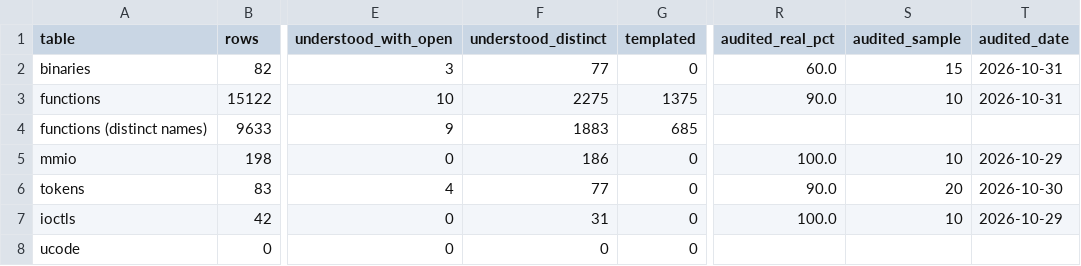
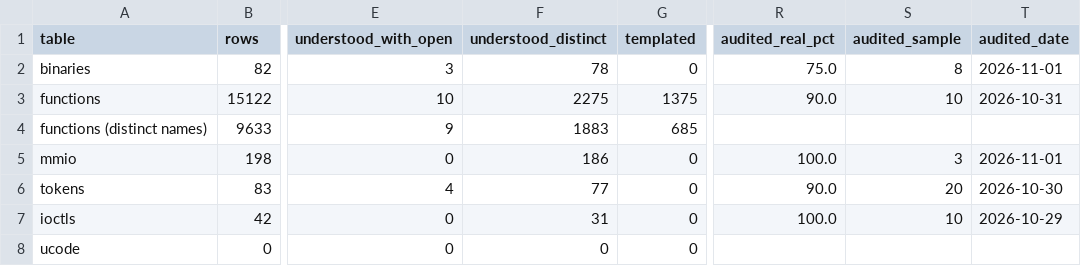
Before and after one commit to jamesbraid/crime, a TSV file: docs/inventory/summary.tsv, drawn as a sheet; only a part is shown, gaps mark what is left out; the diff names each change by its address in the sheet, - before the commit and + after, or states it on an @@ line.

```diff
--- a/docs/inventory/summary.tsv
+++ b/docs/inventory/summary.tsv
-F2 (understood_distinct): 77
+F2 (understood_distinct): 78
-R2 (audited_real_pct): 60.0
+R2 (audited_real_pct): 75.0
-S2 (audited_sample): 15
+S2 (audited_sample): 8
-T2 (audited_date): 2026-10-31
+T2 (audited_date): 2026-11-01
-S5 (audited_sample): 10
+S5 (audited_sample): 3
-T5 (audited_date): 2026-10-29
+T5 (audited_date): 2026-11-01
```
Also changed, not shown: docs/inventory/audits.tsv, 4 other files.
